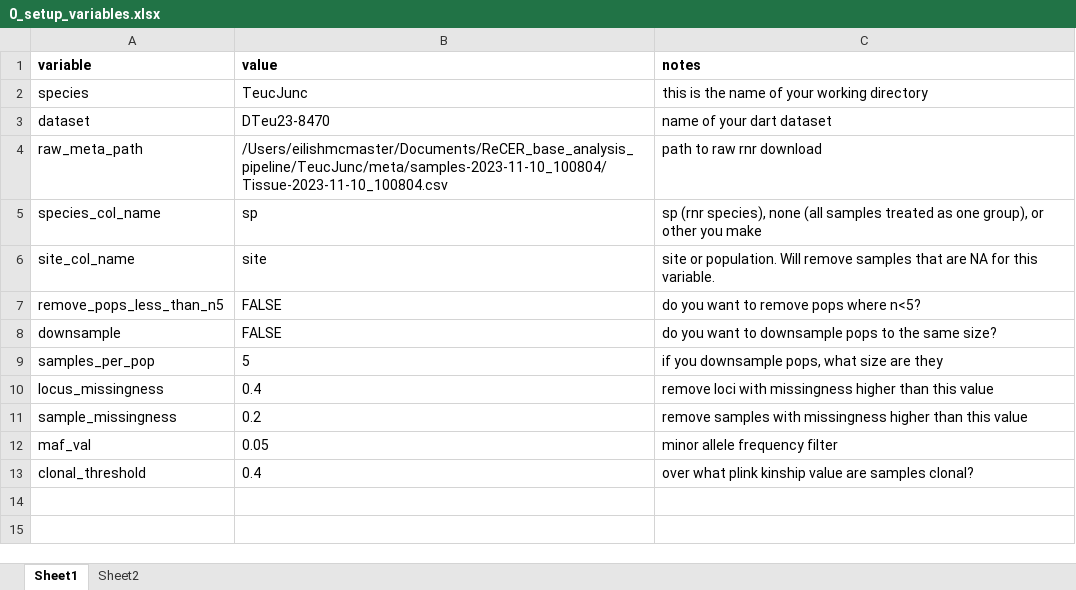
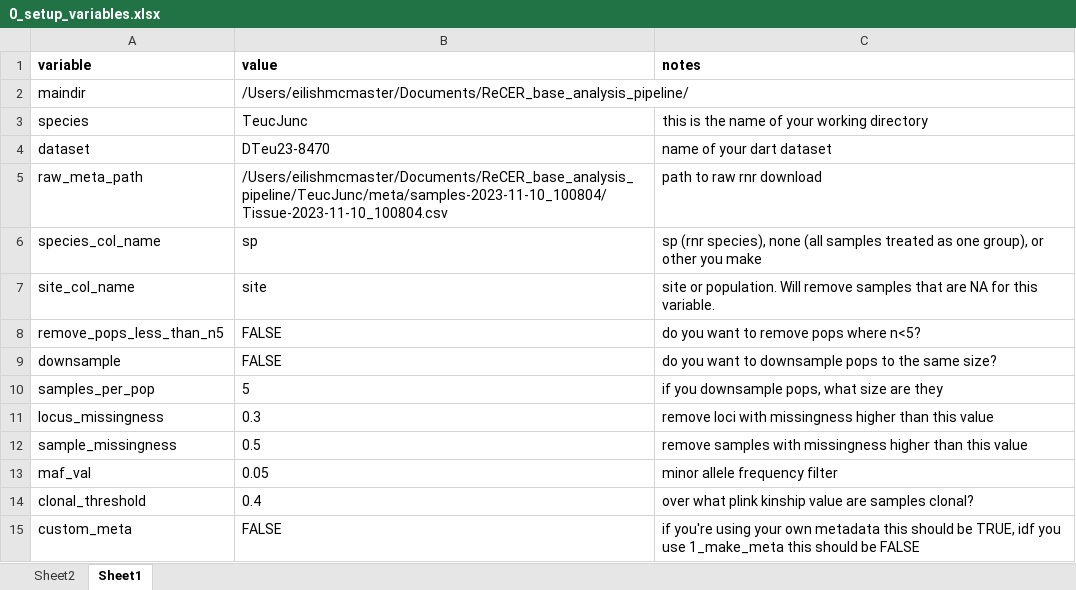
Before and after one commit to eilishmcmaster/ReCER_base_analysis_pipeline, an Excel workbook: 0_setup_variables.xlsx, sheet Sheet1, drawn as a sheet; values as stored, in another font and other column widths than the file's, no borders; addresses are those after the commit; the diff names each change by its address in the sheet, - before the commit and + after, or states it on an @@ line.

Commit message:
add more things to the setup variables, fixed the as.matrix metadata issue with whitespaces, updated lea, added eventKey to meta

```diff
--- a/0_setup_variables.xlsx (sheet Sheet1)
+++ b/0_setup_variables.xlsx (sheet Sheet1)
@@ sheet tab order changed: Sheet2 | Sheet1 @@
+row 2: maindir | /Users/eilishmcmaster/Documents/ReCER_base_analysis_pipeline/
-B11 (value): 0.4
+B11 (value): 0.3
-B12 (value): 0.2
+B12 (value): 0.5
+row 15: custom_meta | FALSE | if you're using your own metadata this should be TRUE, idf you use 1_make_meta this should be FALSE
```
Also changed, not shown: sheet Sheet2, 2 other files.
